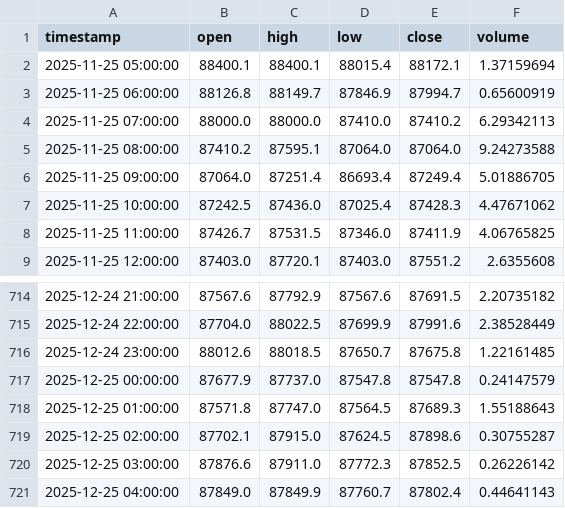
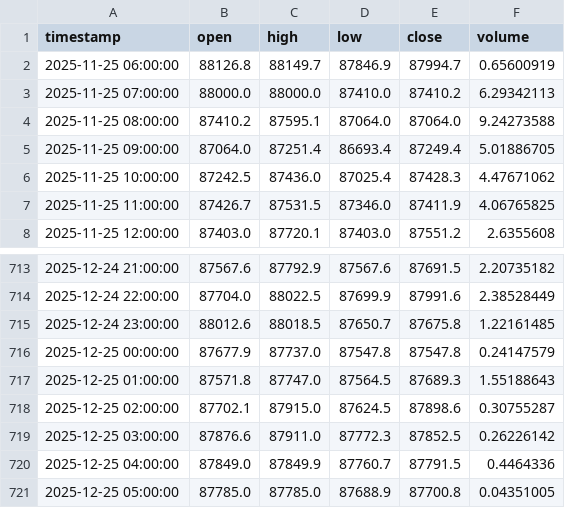
Before and after one commit to ahsan520/crypto-ai-alert-bot, a CSV file: data_cache/BTCUSDT.csv, drawn as a sheet; only a part is shown, gaps mark what is left out.

```diff
--- a/data_cache/BTCUSDT.csv
+++ b/data_cache/BTCUSDT.csv
@@ -1,3 +1,2 @@
 timestamp,open,high,low,close,volume
-2025-11-25 05:00:00,88400.1,88400.1,88015.4,88172.1,1.37159694
 2025-11-25 06:00:00,88126.8,88149.7,87846.9,87994.7,0.65600919
@@ -720,2 +719,3 @@ timestamp,open,high,low,close,volume
 2025-12-25 03:00:00,87876.6,87911.0,87772.3,87852.5,0.26226142
-2025-12-25 04:00:00,87849.0,87849.9,87760.7,87802.4,0.44641143
+2025-12-25 04:00:00,87849.0,87849.9,87760.7,87791.5,0.4464336
+2025-12-25 05:00:00,87785.0,87785.0,87688.9,87700.8,0.04351005
```
Also changed, not shown: data_cache/GALAUSDT.csv, data_cache/XRPUSDT.csv, 12 other files.
